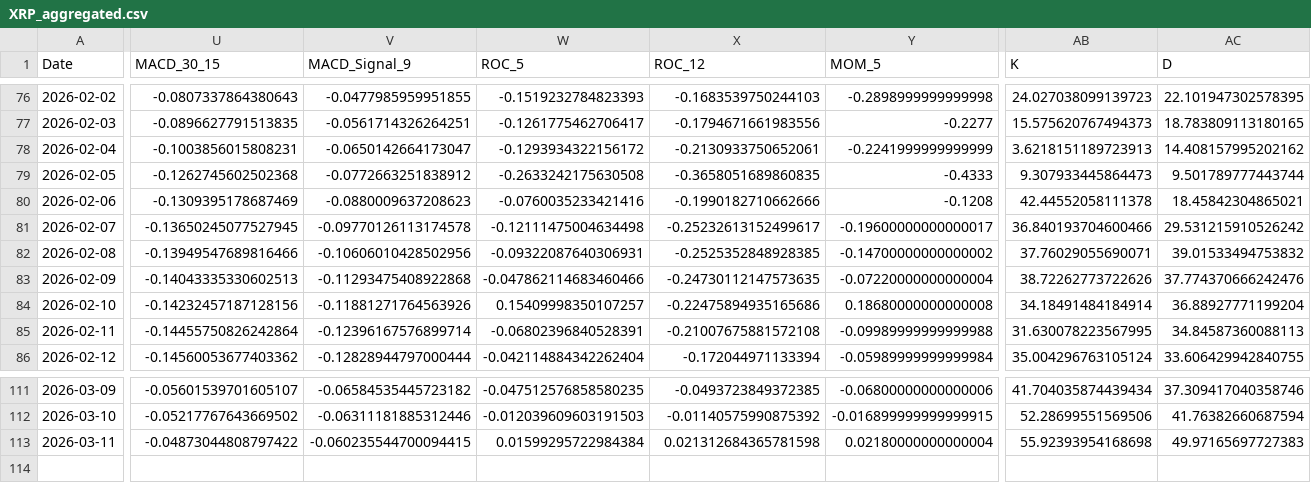
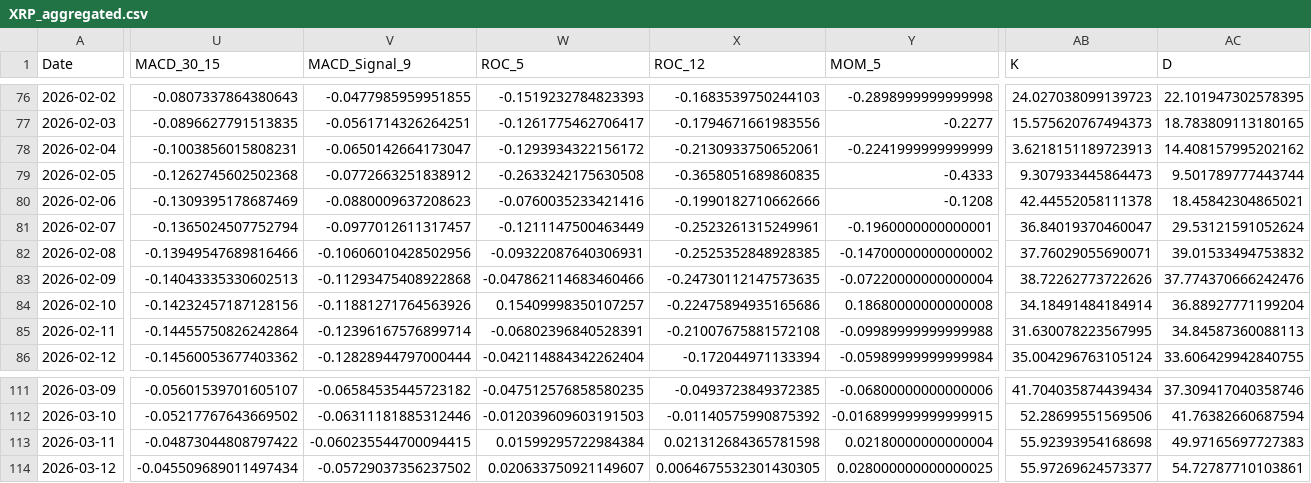
Before and after one commit to JintaoLiuorJoey/coinbase-ohlcv-data, a CSV file: data/XRP_aggregated.csv, drawn as a sheet; only a part is shown, gaps mark what is left out; rows hold the shown columns only; the diff covers the shown part only; the diff names each change by its address in the sheet, - before the commit and + after, or states it on an @@ line.

```diff
--- a/data/XRP_aggregated.csv
+++ b/data/XRP_aggregated.csv
-U81 (MACD_30_15): -0.13650245077527945
+U81 (MACD_30_15): -0.1365024507752794
-V81 (MACD_Signal_9): -0.09770126113174578
+V81 (MACD_Signal_9): -0.0977012611317457
-W81 (ROC_5): -0.12111475004634498
+W81 (ROC_5): -0.1211147500463449
-X81 (ROC_12): -0.25232613152499617
+X81 (ROC_12): -0.2523261315249961
-Y81 (MOM_5): -0.19600000000000017
+Y81 (MOM_5): -0.1960000000000001
-AB81 (K): 36.840193704600466
+AB81 (K): 36.84019370460047
-AC81 (D): 29.531215910526242
+AC81 (D): 29.53121591052624
+row 114: 2026-03-12 | -0.045509689011497434 | -0.05729037356237502 | 0.020633750921149607 | 0.0064675532301430305 | 0.028000000000000025 | 55.97269624573377 | 54.72787710103861
```
Also changed, not shown: 7 edited cells elsewhere in this file, data/BTC_aggregated.csv, data/ETH_aggregated.csv.
